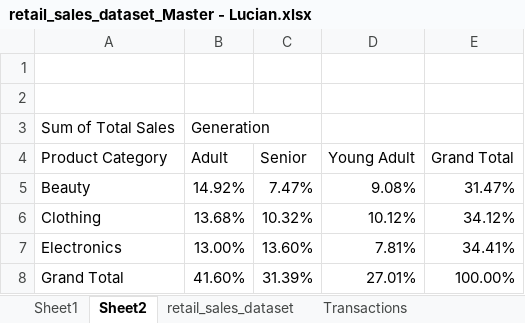
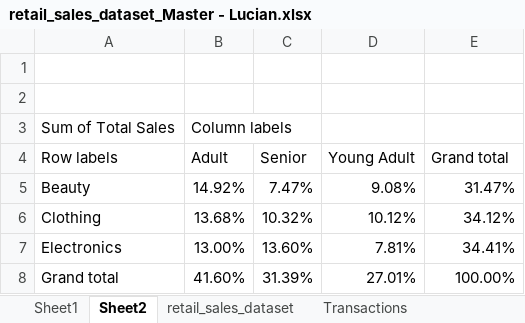
Before and after one commit to stanlucianionut/Retail-Sales-Excel-, an Excel workbook: retail_sales_dataset_Master - Lucian.xlsx, sheet Sheet2, drawn as a sheet; values as stored, in another font and other column widths than the file's, no borders; charts and pictures not drawn; the diff names each change by its address in the sheet, - before the commit and + after, or states it on an @@ line.

```diff
--- a/retail_sales_dataset_Master - Lucian.xlsx (sheet Sheet2)
+++ b/retail_sales_dataset_Master - Lucian.xlsx (sheet Sheet2)
-B3 (Adult): Generation
+B3 (Adult): Column labels
-A4: Product Category
+A4: Row labels
-E4: Grand Total
+E4: Grand total
-A8 (Row labels): Grand Total
+A8 (Row labels): Grand total
```
Also changed, not shown: sheet retail_sales_dataset, sheet Transactions, sheet Sheet1, formulas that keep their value, charts or pictures.
